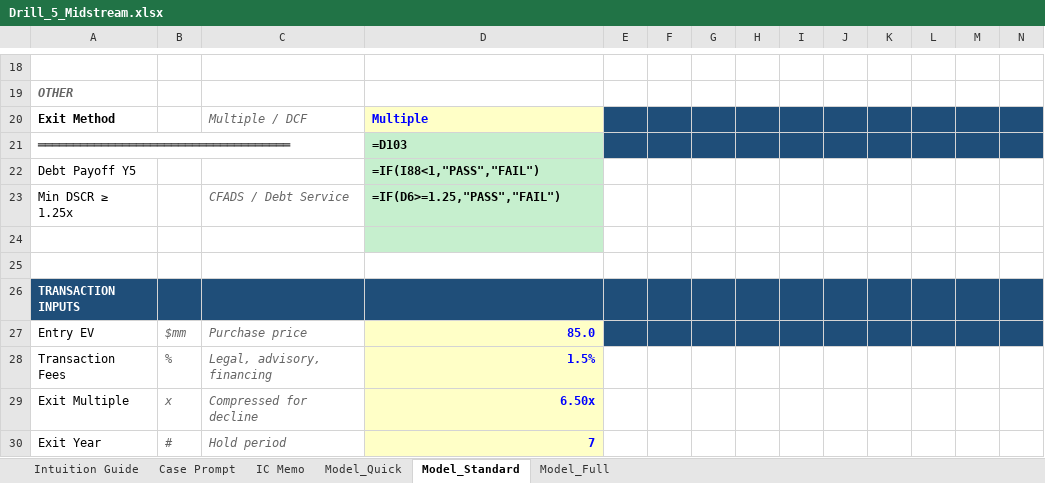
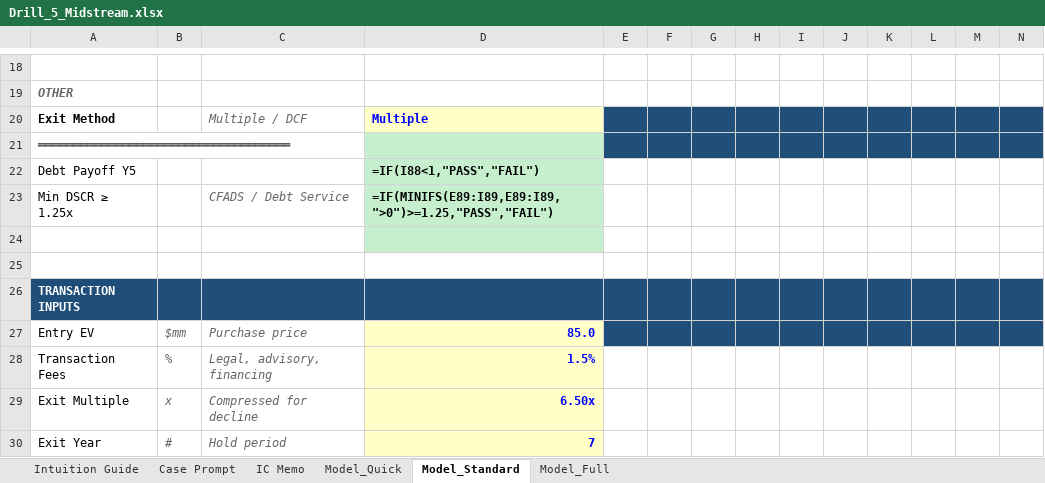
Before and after one commit to aktbd/dcf-modeling, an Excel workbook: deliverables/deliverables-20260120-0030/Drill_5_Midstream.xlsx, sheet Model_Standard, drawn as a sheet; only a part is shown, gaps mark what is left out; values as stored, in another font and other column widths than the file's, no borders; formulas without a stored value are shown as written; the diff names each change by its address in the sheet, - before the commit and + after, or states it on an @@ line.

```diff
--- a/deliverables/deliverables-20260120-0030/Drill_5_Midstream.xlsx (sheet Model_Standard)
+++ b/deliverables/deliverables-20260120-0030/Drill_5_Midstream.xlsx (sheet Model_Standard)
-D21: =D103
+D21: (empty)
-D23: =IF(D6>=1.25,"PASS","FAIL")
+D23: =IF(MINIFS(E89:I89,E89:I89,">0")>=1.25,"PASS","FAIL")
```
Also changed, not shown: deliverables/deliverables-20260120-0030/Drill_2_Peaker.xlsx, deliverables/deliverables-20260120-0030/Drill_3_SolarBESS.xlsx, 8 other files.
